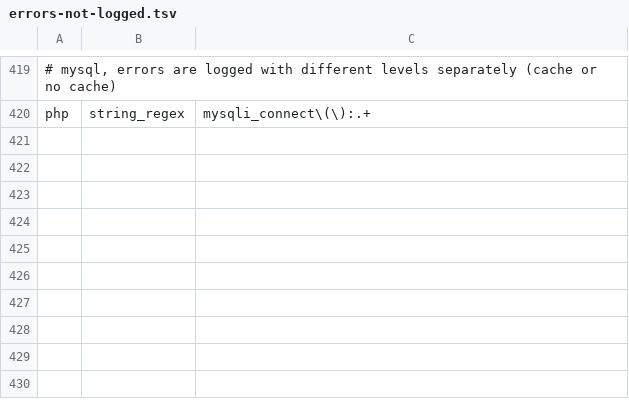
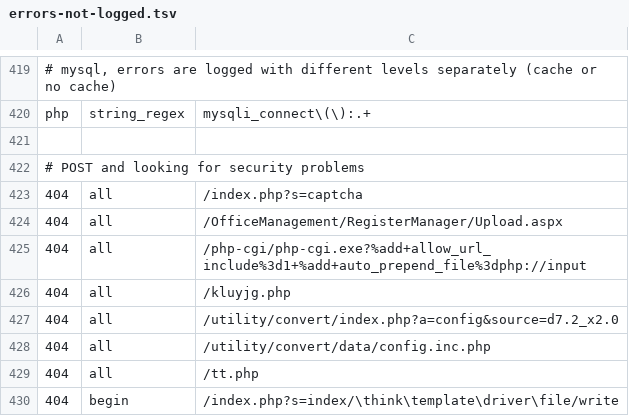
Before and after one commit to koenige/modules-default, a TSV file: configuration/errors-not-logged.tsv, drawn as a sheet; only a part is shown, gaps mark what is left out; the diff names each change by its address in the sheet, - before the commit and + after, or states it on an @@ line.

Commit message:
update error log exclusions
git-svn-id: file:///Repos/modules/default/trunk@957 98be6e6d-ea4f-4117-9388-ed847deb6ed9

```diff
--- a/configuration/errors-not-logged.tsv
+++ b/configuration/errors-not-logged.tsv
+row 421: (empty)
+row 422: # POST and looking for security problems
+row 423: 404 | all | /index.php?s=captcha
+row 424: 404 | all | /OfficeManagement/RegisterManager/Upload.aspx
+row 425: 404 | all | /php-cgi/php-cgi.exe?%add+allow_url_include%3d1+%add+auto_prepend_file%3dphp://input
+row 426: 404 | all | /kluyjg.php
+row 427: 404 | all | /utility/convert/index.php?a=config&source=d7.2_x2.0
+row 428: 404 | all | /utility/convert/data/config.inc.php
+row 429: 404 | all | /tt.php
+row 430: 404 | begin | /index.php?s=index/\think\template\driver\file/write
```
